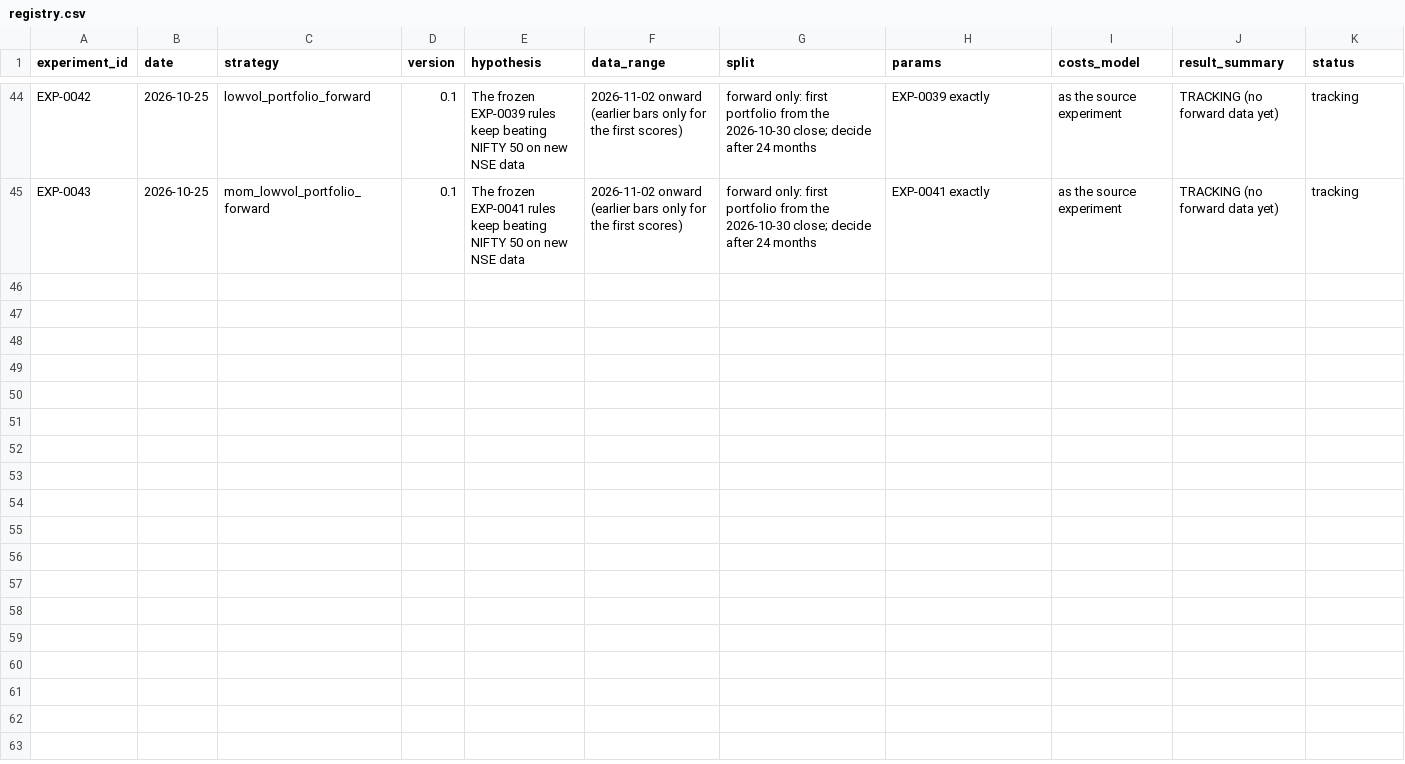
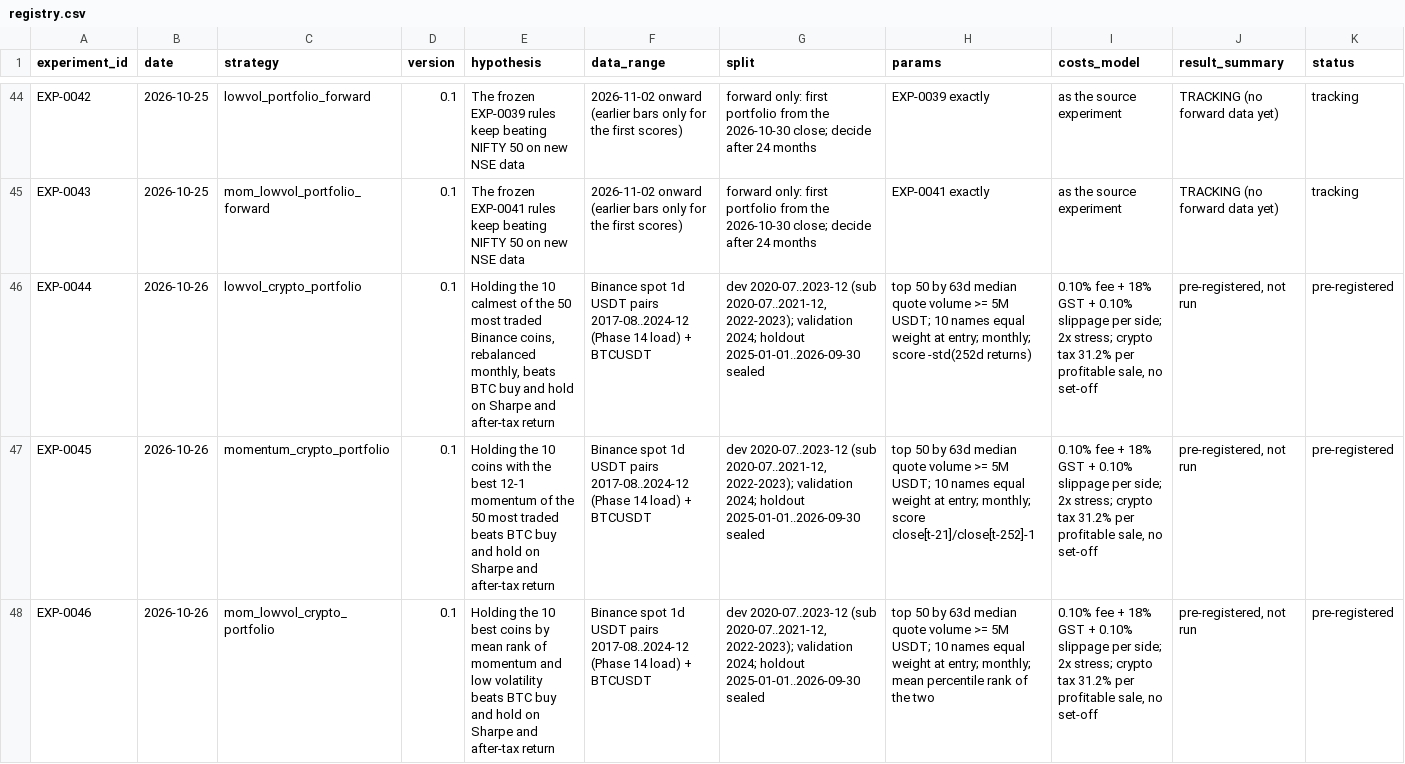
Before and after one commit to ashok-mondal-qa/trading-resarch, a CSV file: experiments/registry.csv, drawn as a sheet; only a part is shown, gaps mark what is left out; rows hold the shown columns only; the diff names each change by its address in the sheet, - before the commit and + after, or states it on an @@ line.

```diff
--- a/experiments/registry.csv
+++ b/experiments/registry.csv
+row 46: EXP-0044 | 2026-10-26 | lowvol_crypto_portfolio | 0.1 | Holding the 10 calmest of the 50 most traded Binance coins, rebalanced monthly, beats BTC buy and hold on Sharpe and after-tax return | Binance spot 1d USDT pairs 2017-08..2024-12 (Phase 14 load) + BTCUSDT | dev 2020-07..2023-12 (sub 2020-07..2021-12, 2022-2023); validation 2024; holdout 2025-01-01..2026-09-30 sealed | top 50 by 63d median quote volume >= 5M USDT; 10 names equal weight at entry; monthly; score -std(252d returns) | 0.10% fee + 18% GST + 0.10% slippage per side; 2x stress; crypto tax 31.2% per profitable sale, no set-off | pre-registered, not run | pre-registered
+row 47: EXP-0045 | 2026-10-26 | momentum_crypto_portfolio | 0.1 | Holding the 10 coins with the best 12-1 momentum of the 50 most traded beats BTC buy and hold on Sharpe and after-tax return | Binance spot 1d USDT pairs 2017-08..2024-12 (Phase 14 load) + BTCUSDT | dev 2020-07..2023-12 (sub 2020-07..2021-12, 2022-2023); validation 2024; holdout 2025-01-01..2026-09-30 sealed | top 50 by 63d median quote volume >= 5M USDT; 10 names equal weight at entry; monthly; score close[t-21]/close[t-252]-1 | 0.10% fee + 18% GST + 0.10% slippage per side; 2x stress; crypto tax 31.2% per profitable sale, no set-off | pre-registered, not run | pre-registered
+row 48: EXP-0046 | 2026-10-26 | mom_lowvol_crypto_portfolio | 0.1 | Holding the 10 best coins by mean rank of momentum and low volatility beats BTC buy and hold on Sharpe and after-tax return | Binance spot 1d USDT pairs 2017-08..2024-12 (Phase 14 load) + BTCUSDT | dev 2020-07..2023-12 (sub 2020-07..2021-12, 2022-2023); validation 2024; holdout 2025-01-01..2026-09-30 sealed | top 50 by 63d median quote volume >= 5M USDT; 10 names equal weight at entry; monthly; mean percentile rank of the two | 0.10% fee + 18% GST + 0.10% slippage per side; 2x stress; crypto tax 31.2% per profitable sale, no set-off | pre-registered, not run | pre-registered
```
Also changed, not shown: 6 other files.
